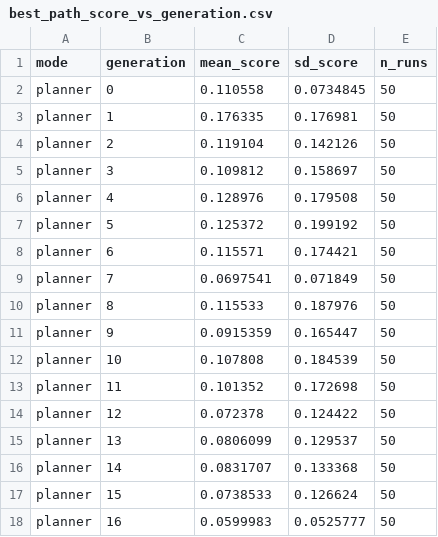
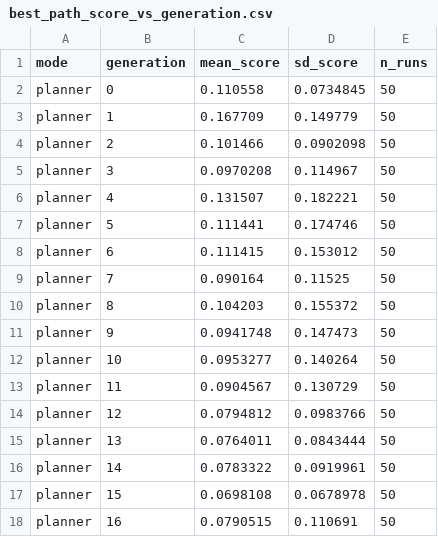
Before and after one commit to josefberman/IGNITE, a CSV file: docs/figures/benchmark_s50_d20_w5_k3/best_path_score_vs_generation.csv, drawn as a sheet; only a part is shown; the diff covers the shown part only.

```diff
--- a/docs/figures/benchmark_s50_d20_w5_k3/best_path_score_vs_generation.csv
+++ b/docs/figures/benchmark_s50_d20_w5_k3/best_path_score_vs_generation.csv
@@ -2,17 +2,17 @@ mode,generation,mean_score,sd_score,n_runs
 planner,0,0.110558,0.0734845,50
-planner,1,0.176335,0.176981,50
-planner,2,0.119104,0.142126,50
-planner,3,0.109812,0.158697,50
-planner,4,0.128976,0.179508,50
-planner,5,0.125372,0.199192,50
-planner,6,0.115571,0.174421,50
-planner,7,0.0697541,0.071849,50
-planner,8,0.115533,0.187976,50
-planner,9,0.0915359,0.165447,50
-planner,10,0.107808,0.184539,50
-planner,11,0.101352,0.172698,50
-planner,12,0.072378,0.124422,50
-planner,13,0.0806099,0.129537,50
-planner,14,0.0831707,0.133368,50
-planner,15,0.0738533,0.126624,50
-planner,16,0.0599983,0.0525777,50
+planner,1,0.167709,0.149779,50
+planner,2,0.101466,0.0902098,50
+planner,3,0.0970208,0.114967,50
+planner,4,0.131507,0.182221,50
+planner,5,0.111441,0.174746,50
+planner,6,0.111415,0.153012,50
+planner,7,0.090164,0.11525,50
+planner,8,0.104203,0.155372,50
+planner,9,0.0941748,0.147473,50
+planner,10,0.0953277,0.140264,50
+planner,11,0.0904567,0.130729,50
+planner,12,0.0794812,0.0983766,50
+planner,13,0.0764011,0.0843444,50
+planner,14,0.0783322,0.0919961,50
+planner,15,0.0698108,0.0678978,50
+planner,16,0.0790515,0.110691,50
```
Also changed, not shown: 8 edited cells elsewhere in this file, docs/figures/benchmark_s50_d20_w5_k3/best_path_mape_normalized_vs_generation.csv, 29 other files.
